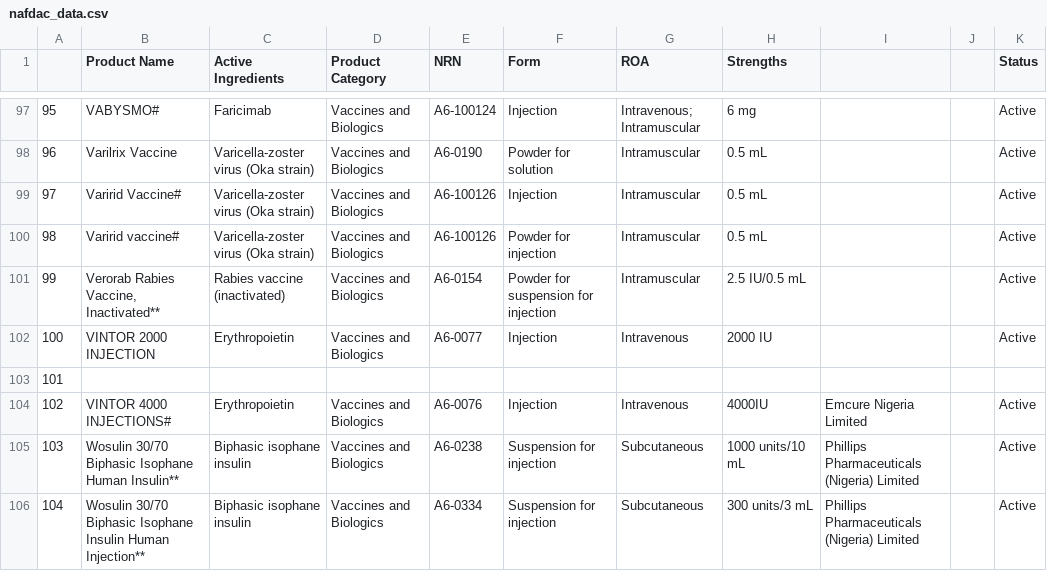
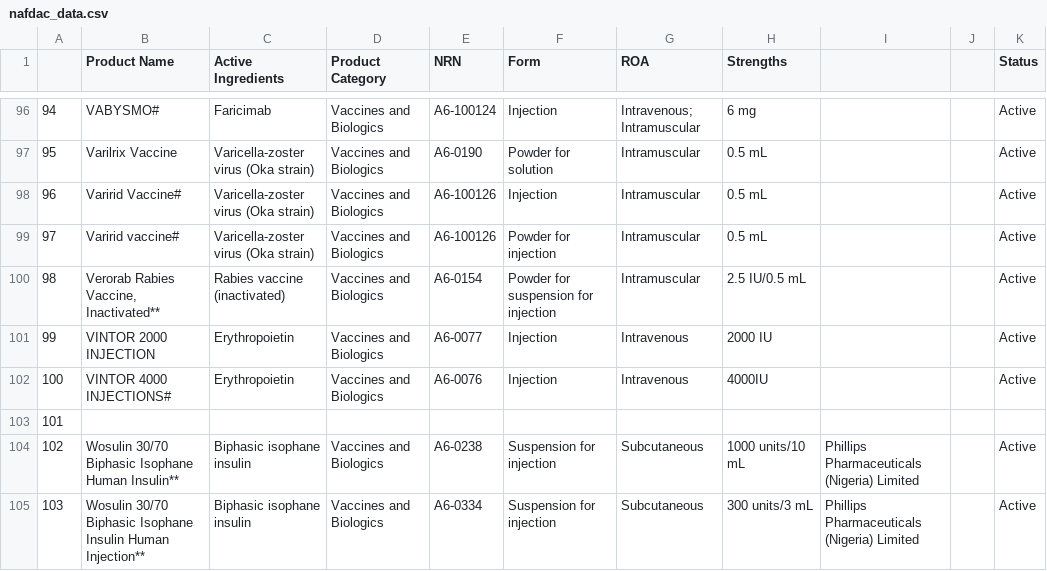
Before and after one commit to zeerau/web_scraping, a CSV file: assignment/nafdac_data.csv, drawn as a sheet; only a part is shown, gaps mark what is left out; removed rows and columns are numbered as before the commit, all else as after; the diff covers the shown part only; the diff names each change by its address in the sheet, - before the commit and + after, or states it on an @@ line.

```diff
--- a/assignment/nafdac_data.csv
+++ b/assignment/nafdac_data.csv
@@ column A renumbered from row 8 down @@
+row 102: 100 | VINTOR 4000 INJECTIONS# | Erythropoietin | Vaccines and Biologics | A6-0076 | Injection | Intravenous | 4000IU |  |  | Active
-row 104: 102 | VINTOR 4000 INJECTIONS# | Erythropoietin | Vaccines and Biologics | A6-0076 | Injection | Intravenous | 4000IU | Emcure Nigeria Limited |  | Active
```
Also changed, not shown: 1 removed row and 11 edited cells elsewhere in this file, 2 other files.
